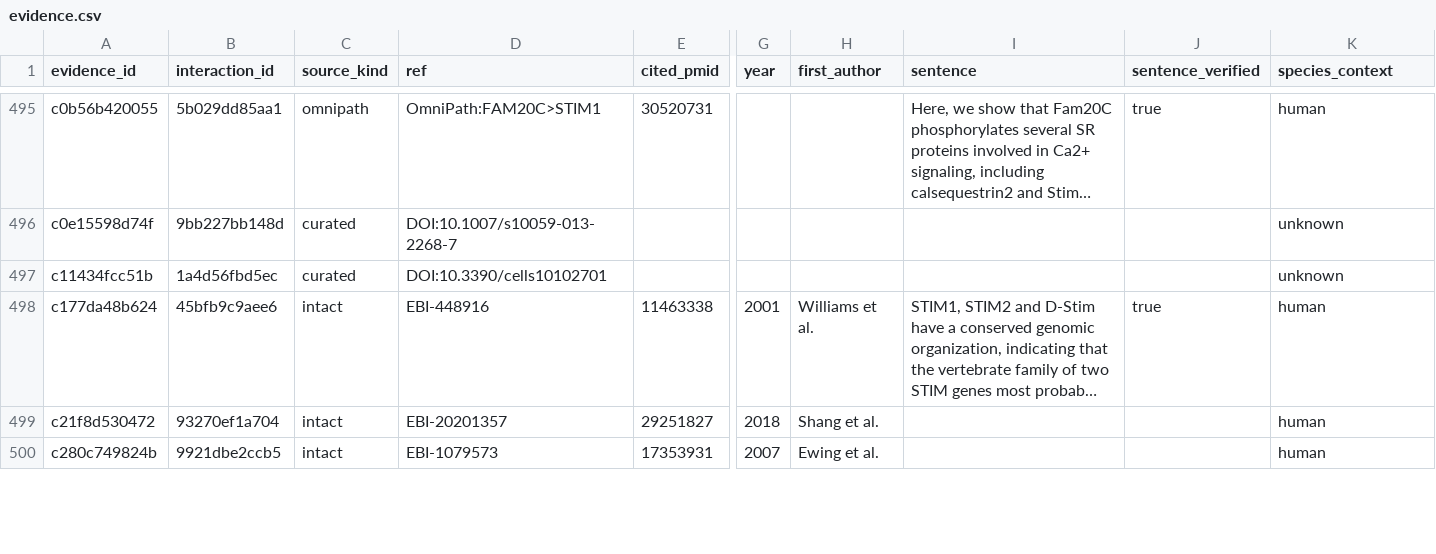
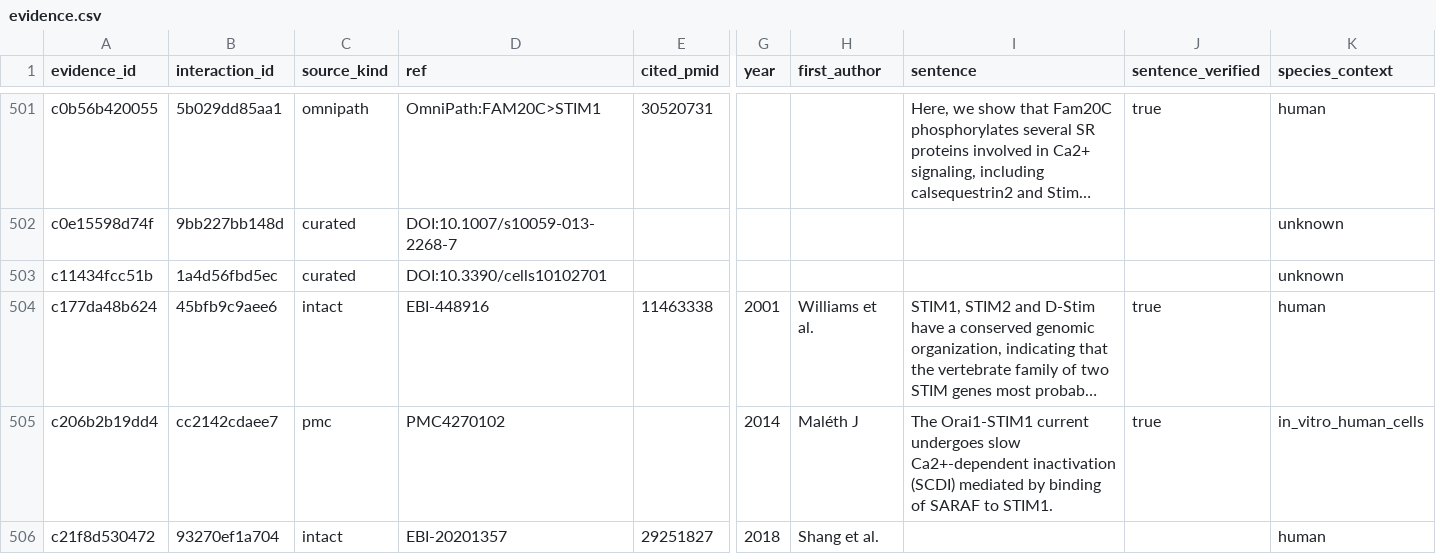
Before and after one commit to Nurtal/IDT_ca_map, a CSV file: data/evidence.csv, drawn as a sheet; only a part is shown, gaps mark what is left out; the shorter side is filled out with more unchanged rows; long unchanged cells end in …; rows hold the shown columns only; the diff covers the shown part only; the diff names each change by its address in the sheet, - before the commit and + after, or states it on an @@ line.

```diff
--- a/data/evidence.csv
+++ b/data/evidence.csv
+row 505: c206b2b19dd4 | cc2142cdaee7 | pmc | PMC4270102 |  | 2014 | Maléth J | The Orai1-STIM1 current undergoes slow Ca2+-dependent inactivation (SCDI) mediated by binding of SARAF to STIM1. | true | in_vitro_human_cells
```
Also changed, not shown: 12 added rows elsewhere in this file, data/interactions.csv, data/nodes.csv, 10 other files.
